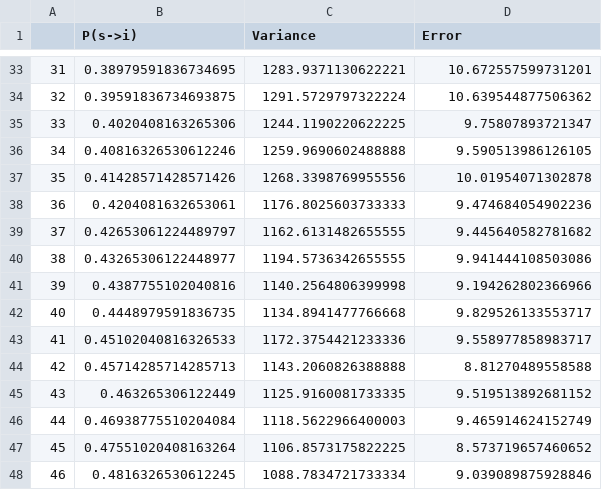
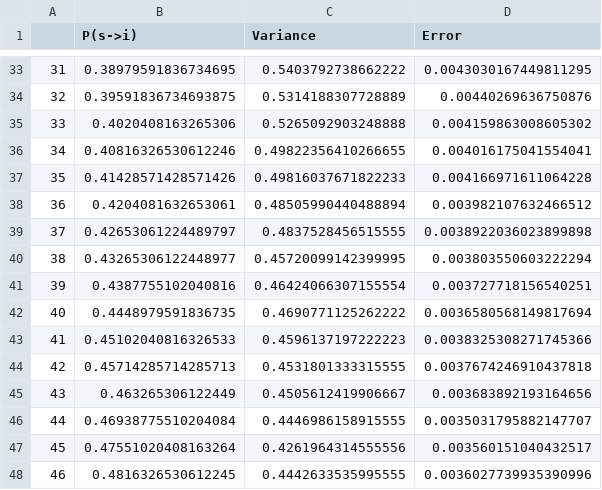
Before and after one commit to thomas-p-horn/Game-of-Life, a CSV file: variances.csv, drawn as a sheet; only a part is shown, gaps mark what is left out; the diff covers the shown part only.

Commit message:
corrected variance normalisation

```diff
--- a/variances.csv
+++ b/variances.csv
@@ -33,16 +33,16 @@
-31,0.38979591836734695,1283.9371130622221,10.672557599731201
-32,0.39591836734693875,1291.5729797322224,10.639544877506362
-33,0.4020408163265306,1244.1190220622225,9.75807893721347
-34,0.40816326530612246,1259.9690602488888,9.590513986126105
-35,0.41428571428571426,1268.3398769955556,10.01954071302878
-36,0.4204081632653061,1176.8025603733333,9.474684054902236
-37,0.42653061224489797,1162.6131482655555,9.445640582781682
-38,0.43265306122448977,1194.5736342655555,9.941444108503086
-39,0.4387755102040816,1140.2564806399998,9.194262802366966
-40,0.4448979591836735,1134.8941477766668,9.829526133553717
-41,0.45102040816326533,1172.3754421233336,9.558977858983717
-42,0.45714285714285713,1143.2060826388888,8.81270489558588
-43,0.463265306122449,1125.9160081733335,9.519513892681152
-44,0.46938775510204084,1118.5622966400003,9.465914624152749
-45,0.47551020408163264,1106.8573175822225,8.573719657460652
-46,0.4816326530612245,1088.7834721733334,9.039089875928846
+31,0.38979591836734695,0.5403792738662222,0.0043030167449811295
+32,0.39591836734693875,0.5314188307728889,0.00440269636750876
+33,0.4020408163265306,0.5265092903248888,0.004159863008605302
+34,0.40816326530612246,0.49822356410266655,0.004016175041554041
+35,0.41428571428571426,0.49816037671822233,0.004166971611064228
+36,0.4204081632653061,0.48505990440488894,0.003982107632466512
+37,0.42653061224489797,0.4837528456515555,0.0038922036023899898
+38,0.43265306122448977,0.45720099142399995,0.003803550603222294
+39,0.4387755102040816,0.46424066307155554,0.003727718156540251
+40,0.4448979591836735,0.4690771125262222,0.0036580568149817694
+41,0.45102040816326533,0.4596137197222223,0.0038325308271745366
+42,0.45714285714285713,0.4531801333315555,0.0037674246910437818
+43,0.463265306122449,0.4505612419906667,0.003683892193164656
+44,0.46938775510204084,0.4446986158915555,0.0035031795882147707
+45,0.47551020408163264,0.4261964314555556,0.003560151040432517
+46,0.4816326530612245,0.4442633535995555,0.0036027739935390996
```
Also changed, not shown: 38 edited cells elsewhere in this file, 1 other file.
